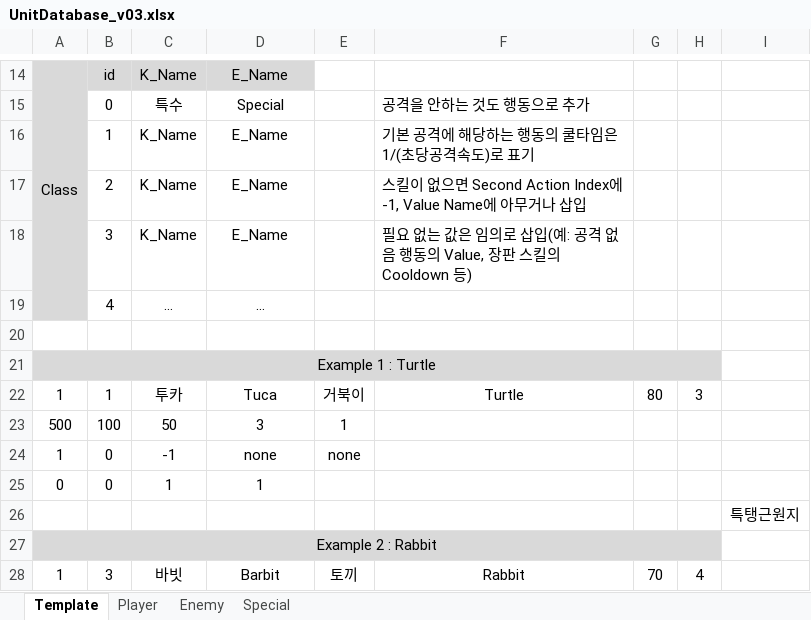
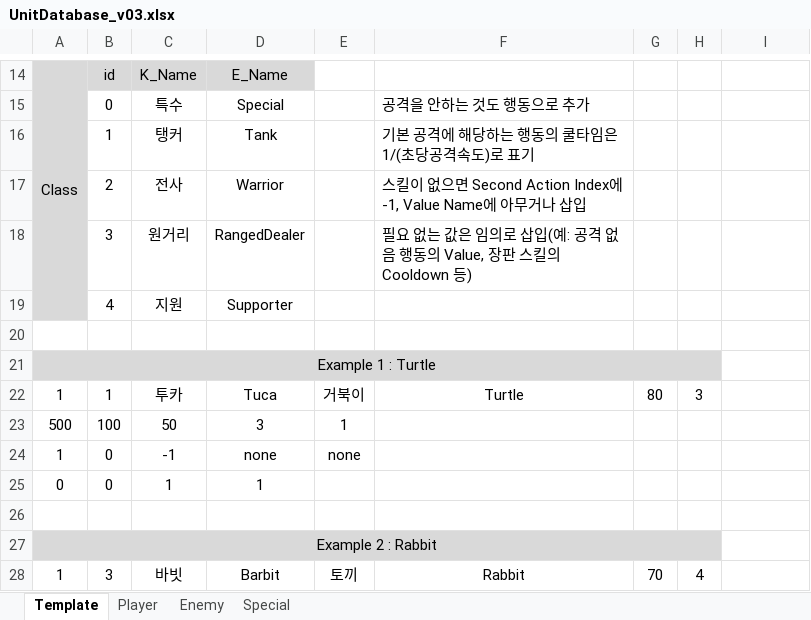
Before and after one commit to mynameisjinhohong/HotSix, an Excel workbook: Plan/GameData/UnitDatabase_v03.xlsx, sheet Template, drawn as a sheet; only a part is shown, gaps mark what is left out; values as stored, in another font and other column widths than the file's, no borders; removed rows and columns are numbered as before the commit, all else as after; the diff names each change by its address in the sheet, - before the commit and + after, or states it on an @@ line.

```diff
--- a/Plan/GameData/UnitDatabase_v03.xlsx (sheet Template)
+++ b/Plan/GameData/UnitDatabase_v03.xlsx (sheet Template)
-C16: K_Name
+C16: 탱커
-D16: E_Name
+D16: Tank
-C17: K_Name
+C17: 전사
-D17: E_Name
+D17: Warrior
-C18: K_Name
+C18: 원거리
-D18: E_Name
+D18: RangedDealer
-row 19:  | 4 | … | …
+row 19:  | 4 | 지원 | Supporter
-I26: 특탱근원지
+I26: (empty)
```
Also changed, not shown: 7 other files.
